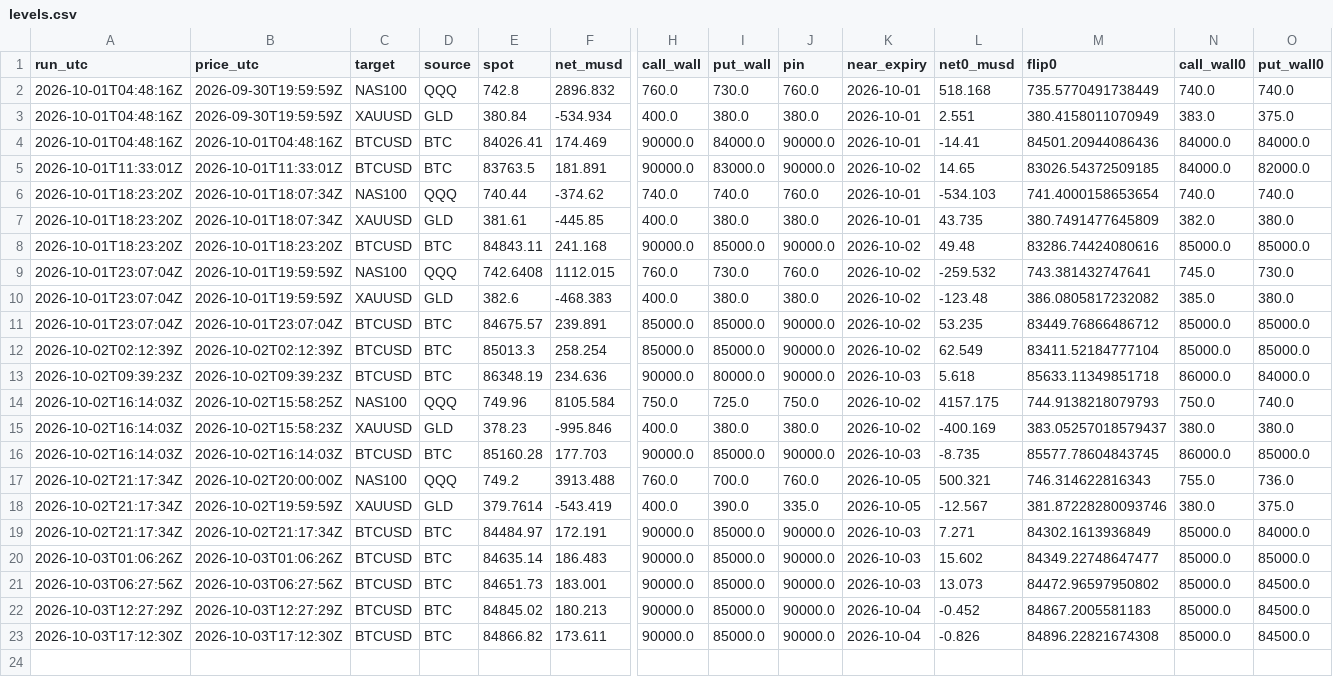
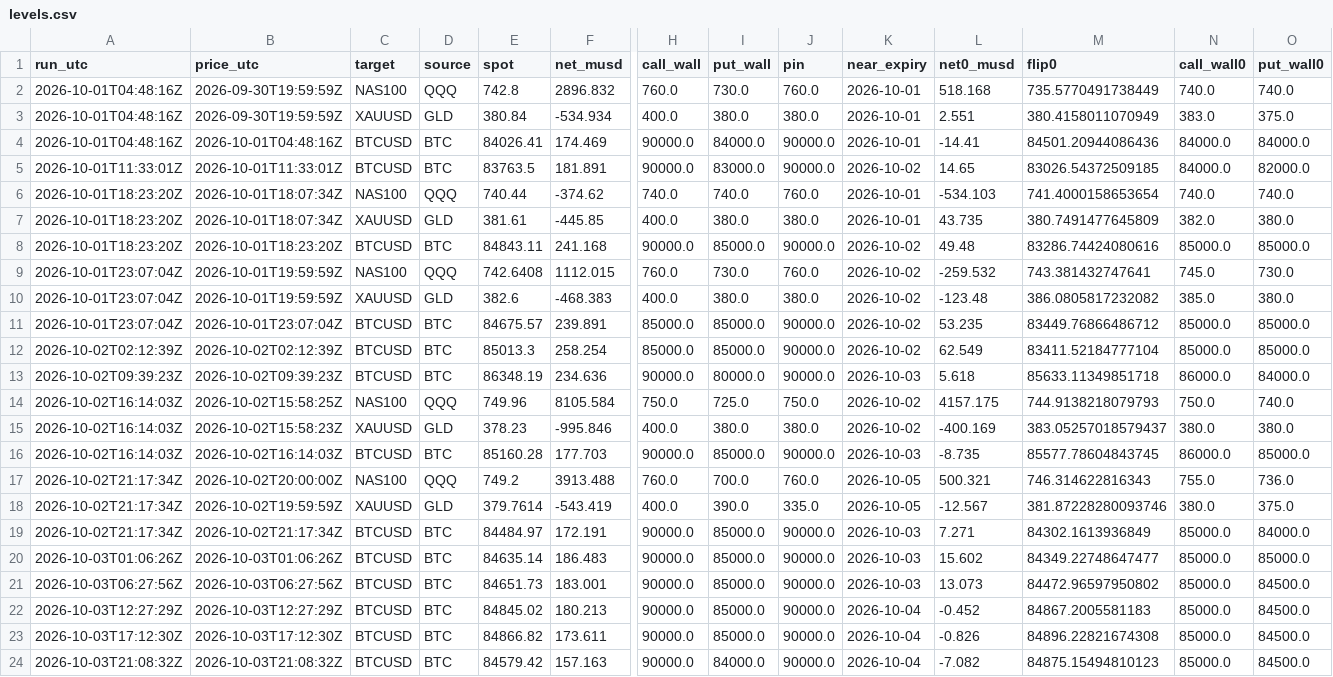
Before and after one commit to aoimiku/gex-levels, a CSV file: data/history/levels.csv, drawn as a sheet; only a part is shown, gaps mark what is left out; rows hold the shown columns only; the diff names each change by its address in the sheet, - before the commit and + after, or states it on an @@ line.

```diff
--- a/data/history/levels.csv
+++ b/data/history/levels.csv
+row 24: 2026-10-03T21:08:32Z | 2026-10-03T21:08:32Z | BTCUSD | BTC | 84579.42 | 157.163 | 90000.0 | 84000.0 | 90000.0 | 2026-10-04 | -7.082 | 84875.15494810123 | 85000.0 | 84500.0
```
Also changed, not shown: 6 other files.
